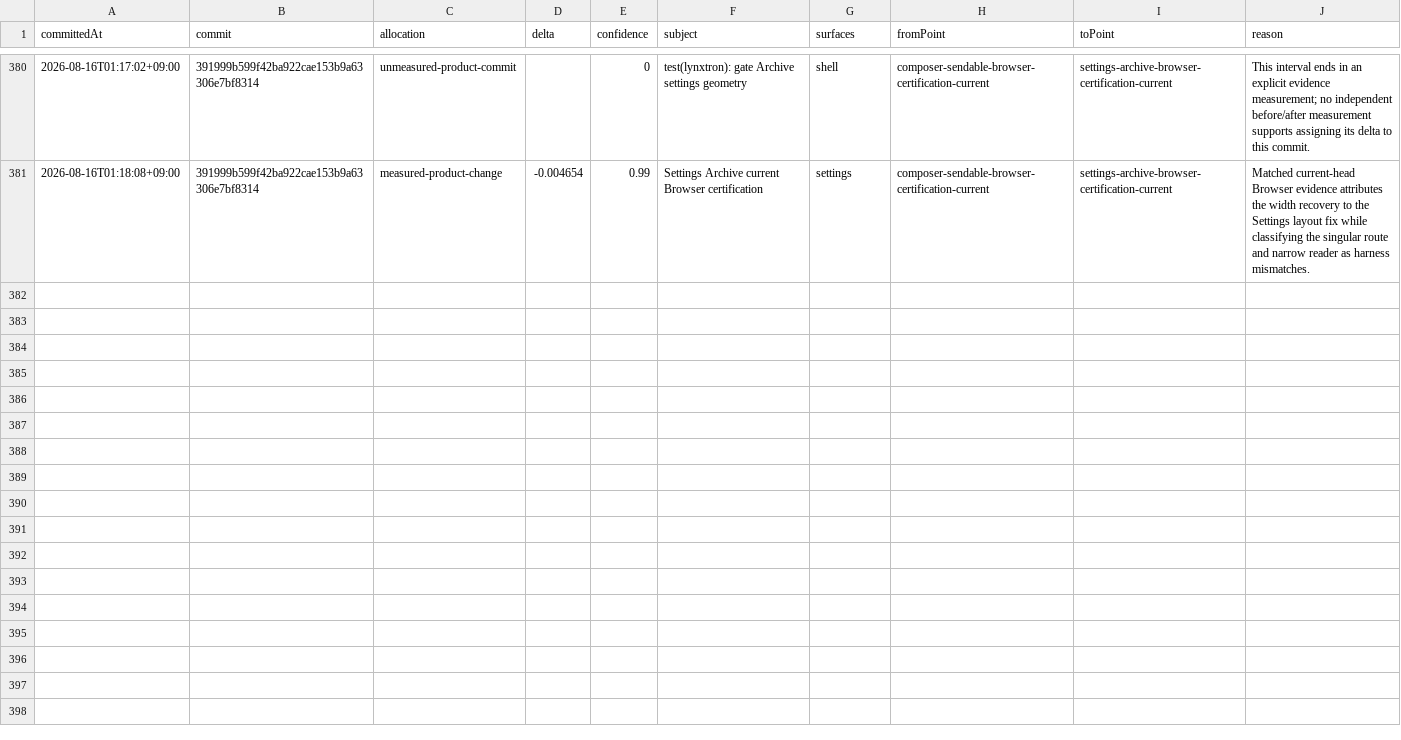
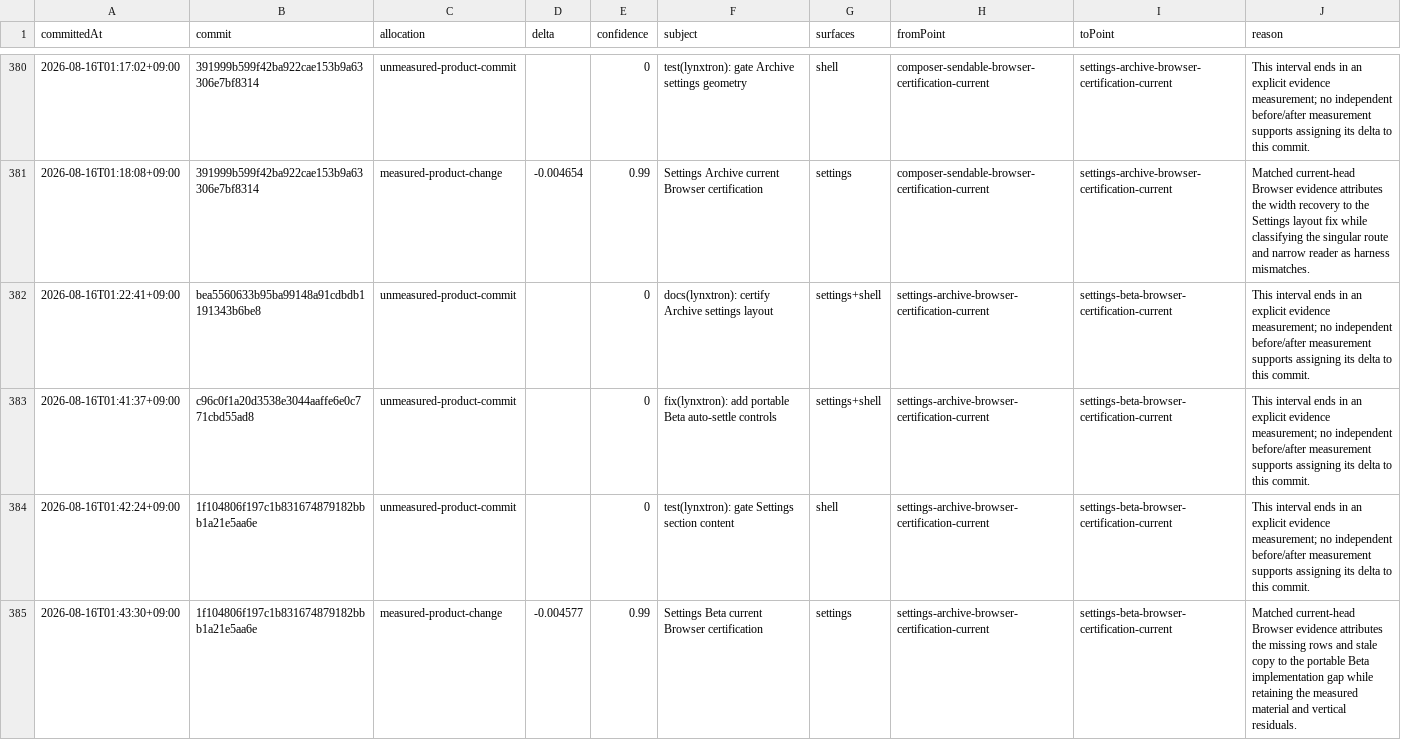
Before and after one commit to Huxpro/t3code-lynxtron, a CSV file: apps/lynxtron/reports/fidelity-loss/commit-attribution.csv, drawn as a sheet; only a part is shown, gaps mark what is left out.

Commit message:
docs(lynxtron): certify Beta settings parity
Record all three portable Beta rows with identical copy and full-width Lynx controls. Keep the measured vertical and material residuals explicit while leaving mutation interaction unclaimed.

Model: GPT-5.6
Harness: TRAE CLI

Co-authored-by: TRAE CLI <noreply@bytedance.com>

```diff
--- a/apps/lynxtron/reports/fidelity-loss/commit-attribution.csv
+++ b/apps/lynxtron/reports/fidelity-loss/commit-attribution.csv
@@ -381 +381,5 @@ committedAt,commit,allocation,delta,confidence,subject,surfaces,fromPoint,toPoin
 2026-08-16T01:18:08+09:00,391999b599f42ba922cae153b9a63306e7bf8314,measured-product-change,-0.004654,0.99,Settings Archive current Browser certification,settings,composer-sendable-browser-certification-current,settings-archive-browser-certification-current,Matched current-head Browser evidence attributes the width recovery to the Settings layout fix while classifying the singular route and narrow reader as harness mismatches.
+2026-08-16T01:22:41+09:00,bea5560633b95ba99148a91cdbdb1191343b6be8,unmeasured-product-commit,,0,docs(lynxtron): certify Archive settings layout,settings+shell,settings-archive-browser-certification-current,settings-beta-browser-certification-current,This interval ends in an explicit evidence measurement; no independent before/after measurement supports assigning its delta to this commit.
+2026-08-16T01:41:37+09:00,c96c0f1a20d3538e3044aaffe6e0c771cbd55ad8,unmeasured-product-commit,,0,fix(lynxtron): add portable Beta auto-settle controls,settings+shell,settings-archive-browser-certification-current,settings-beta-browser-certification-current,This interval ends in an explicit evidence measurement; no independent before/after measurement supports assigning its delta to this commit.
+2026-08-16T01:42:24+09:00,1f104806f197c1b831674879182bbb1a21e5aa6e,unmeasured-product-commit,,0,test(lynxtron): gate Settings section content,shell,settings-archive-browser-certification-current,settings-beta-browser-certification-current,This interval ends in an explicit evidence measurement; no independent before/after measurement supports assigning its delta to this commit.
+2026-08-16T01:43:30+09:00,1f104806f197c1b831674879182bbb1a21e5aa6e,measured-product-change,-0.004577,0.99,Settings Beta current Browser certification,settings,settings-archive-browser-certification-current,settings-beta-browser-certification-current,Matched current-head Browser evidence attributes the missing rows and stale copy to the portable Beta implementation gap while retaining the measured material and vertical residuals.
```
Also changed, not shown: apps/lynxtron/reports/fidelity-loss/history.csv, 4 other files.
